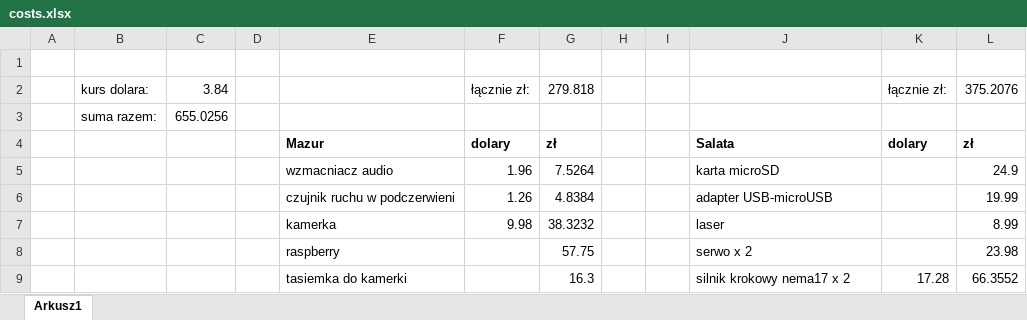
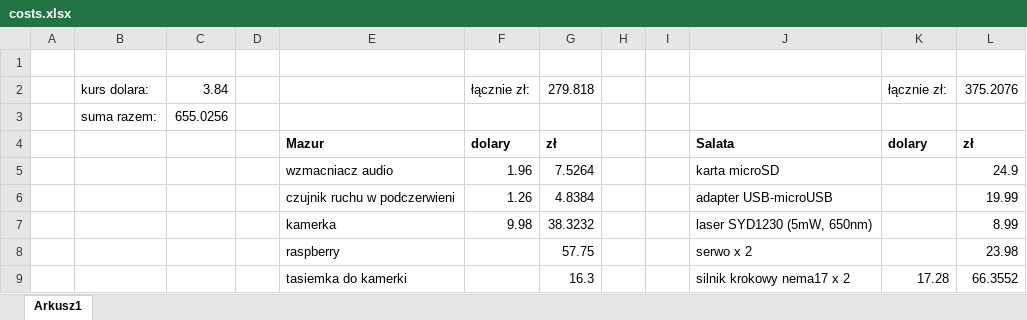
Before and after one commit to Lewak/Turret, an Excel workbook: costs.xlsx, sheet Arkusz1, drawn as a sheet; only a part is shown; values as stored, in another font and other column widths than the file's, no borders; the diff names each change by its address in the sheet, - before the commit and + after, or states it on an @@ line.

Commit message:
Add laser part number to costs files

```diff
--- a/costs.xlsx (sheet Arkusz1)
+++ b/costs.xlsx (sheet Arkusz1)
-J7: laser
+J7: laser SYD1230 (5mW, 650nm)
```
